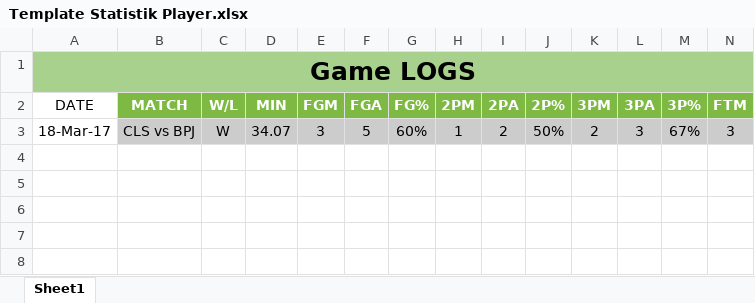
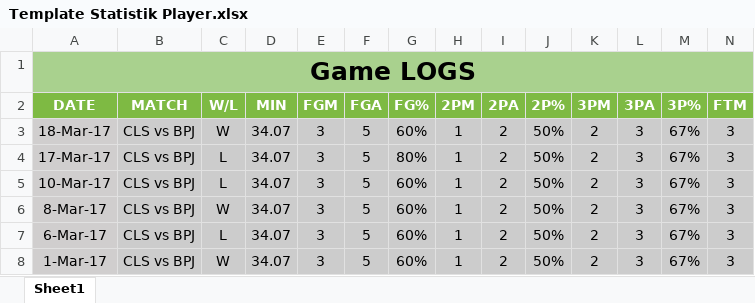
Before and after one commit to Ferdi086/Basket, an Excel workbook: web/Statistik/Players/Template Statistik Player.xlsx, sheet Sheet1, drawn as a sheet; only a part is shown; values as stored, in another font and other column widths than the file's, no borders; rows hold the shown columns only; the diff names each change by its address in the sheet, - before the commit and + after, or states it on an @@ line.

```diff
--- a/web/Statistik/Players/Template Statistik Player.xlsx (sheet Sheet1)
+++ b/web/Statistik/Players/Template Statistik Player.xlsx (sheet Sheet1)
@@ A2 fill: none → #7EBA43, bold: off → on, text colour: black → #FFFFFF @@
-A3 fill: none
+A3 fill: #D0CECE
+row 4: 17-Mar-17 | CLS vs BPJ | L | 34.07 | 3 | 5 | 80% | 1 | 2 | 50% | 2 | 3 | 67% | 3
+row 5: 10-Mar-17 | CLS vs BPJ | L | 34.07 | 3 | 5 | 60% | 1 | 2 | 50% | 2 | 3 | 67% | 3
+row 6: 8-Mar-17 | CLS vs BPJ | W | 34.07 | 3 | 5 | 60% | 1 | 2 | 50% | 2 | 3 | 67% | 3
+row 7: 6-Mar-17 | CLS vs BPJ | L | 34.07 | 3 | 5 | 60% | 1 | 2 | 50% | 2 | 3 | 67% | 3
+row 8: 1-Mar-17 | CLS vs BPJ | W | 34.07 | 3 | 5 | 60% | 1 | 2 | 50% | 2 | 3 | 67% | 3
```
Also changed, not shown: web/Statistik/Players/ASP-IBL PLAYOFF 2017-Abraham Damar Grahita.xlsx, 21 other files.
